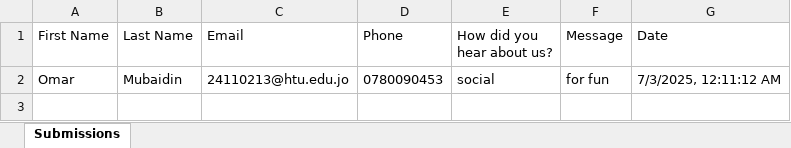
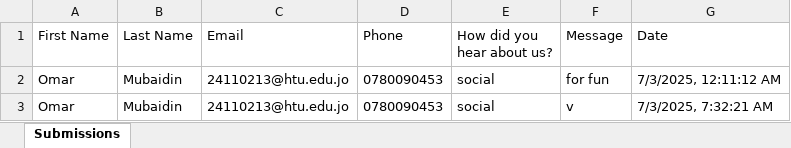
Before and after one commit to Omarmubx7/techbot, an Excel workbook: join-us-data.xlsx, sheet Submissions, drawn as a sheet; values as stored, in another font and other column widths than the file's, no borders; the diff names each change by its address in the sheet, - before the commit and + after, or states it on an @@ line.

```diff
--- a/join-us-data.xlsx (sheet Submissions)
+++ b/join-us-data.xlsx (sheet Submissions)
+row 3: Omar | Mubaidin | 24110213@htu.edu.jo | 0780090453 | social | v | 7/3/2025, 7:32:21 AM
```
Also changed, not shown: 4 other files.
